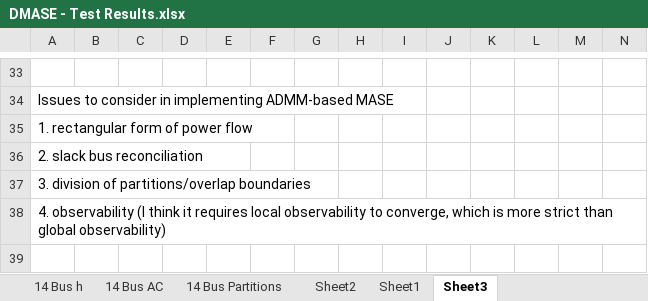
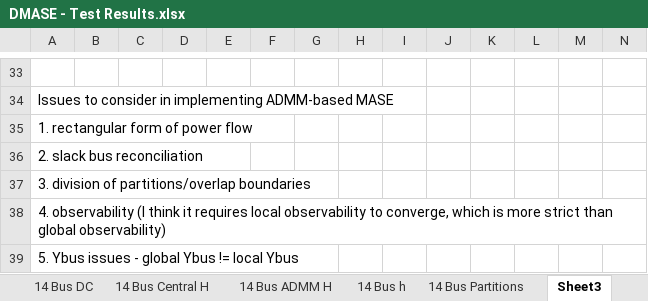
Before and after one commit to lxiong2/D-MASE, an Excel workbook: DMASE - Test Results.xlsx, sheet Sheet3, drawn as a sheet; only a part is shown, gaps mark what is left out; values as stored, in another font and other column widths than the file's, no borders; rows hold the shown columns only; the diff names each change by its address in the sheet, - before the commit and + after, or states it on an @@ line.

```diff
--- a/DMASE - Test Results.xlsx (sheet Sheet3)
+++ b/DMASE - Test Results.xlsx (sheet Sheet3)
-sheet tab: Sheet2
-sheet tab: Sheet1
+row 39: 5. Ybus issues - global Ybus != local Ybus
```
Also changed, not shown: sheet 14 Bus AC, other sheet tabs, formulas that keep their value, 5 other files.
